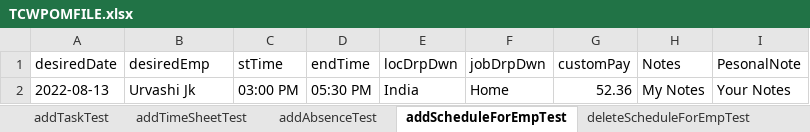
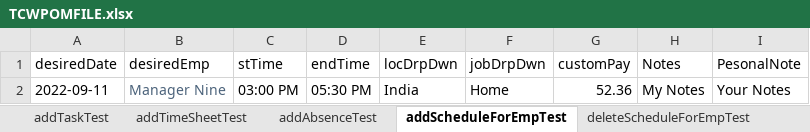
Before and after one commit to MohitTbs/TCWTBSPOM, an Excel workbook: target/test-classes/excel/TCWPOMFILE.xlsx, sheet addScheduleForEmpTest, drawn as a sheet; values as stored, in another font and other column widths than the file's, no borders; the diff names each change by its address in the sheet, - before the commit and + after, or states it on an @@ line.

Commit message:
Schedule Page Modification

```diff
--- a/target/test-classes/excel/TCWPOMFILE.xlsx (sheet addScheduleForEmpTest)
+++ b/target/test-classes/excel/TCWPOMFILE.xlsx (sheet addScheduleForEmpTest)
-A2 (desiredDate): 2022-08-13
+A2 (desiredDate): 2022-09-11
-B2 (desiredEmp): Urvashi Jk
+B2 (desiredEmp): Manager Nine
-B2 text colour: black
+B2 text colour: #4C637B
```
Also changed, not shown: sheet deleteScheduleForEmpTest, 21 other files.
